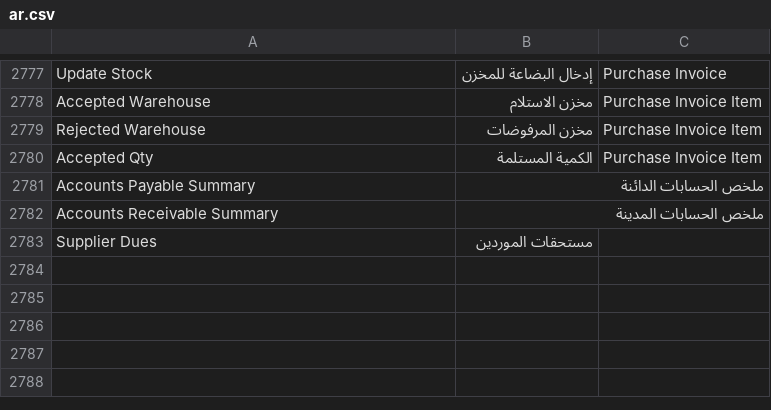
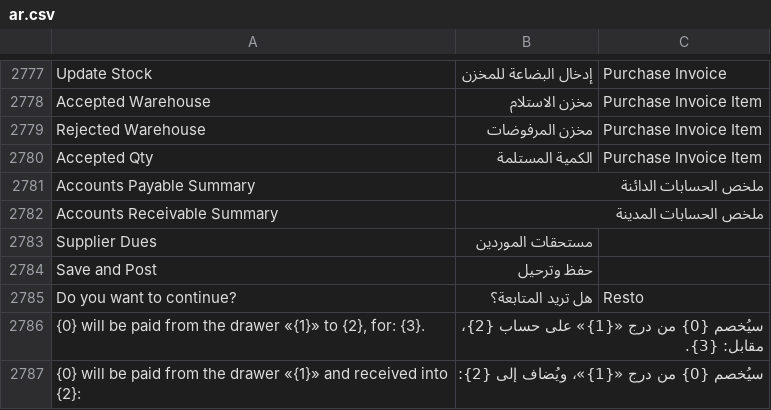
Before and after one commit to ahmadibrahimdev47/resto, a CSV file: resto/translations/ar.csv, drawn as a sheet; only a part is shown, gaps mark what is left out; the diff covers the shown part only; the diff names each change by its address in the sheet, - before the commit and + after, or states it on an @@ line.

```diff
--- a/resto/translations/ar.csv
+++ b/resto/translations/ar.csv
+row 2784: Save and Post | حفظ وترحيل
+row 2785: Do you want to continue? | هل تريد المتابعة؟ | Resto
+row 2786: {0} will be paid from the drawer «{1}» to {2}, for: {3}. | سيُخصم {0} من درج «{1}» على حساب {2}، مقابل: {3}.
+row 2787: {0} will be paid from the drawer «{1}» and received into {2}: | سيُخصم {0} من درج «{1}»، ويُضاف إلى {2}:
```
Also changed, not shown: 3 added rows elsewhere in this file, 2 other files.
